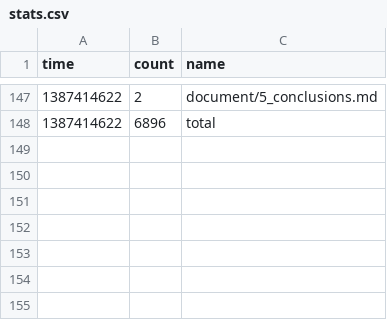
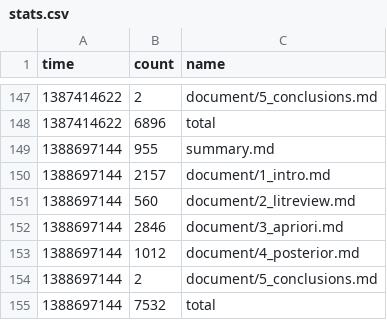
Before and after one commit to organisciak/dissertation, a CSV file: logs/stats.csv, drawn as a sheet; only a part is shown, gaps mark what is left out.

```diff
--- a/logs/stats.csv
+++ b/logs/stats.csv
@@ -148 +148,8 @@ time	count	name
 1387414622	6896	total
+1388697144	955	summary.md
+1388697144	2157	document/1_intro.md
+1388697144	560	document/2_litreview.md
+1388697144	2846	document/3_apriori.md
+1388697144	1012	document/4_posterior.md
+1388697144	2	document/5_conclusions.md
+1388697144	7532	total
```
Also changed, not shown: 3 other files.
